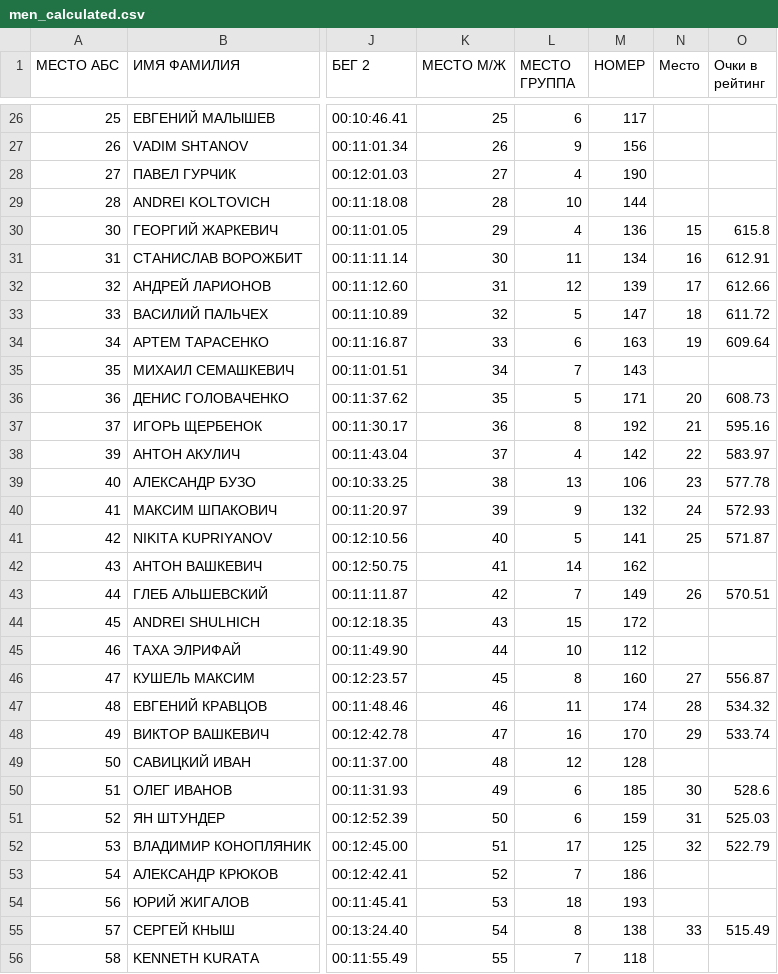
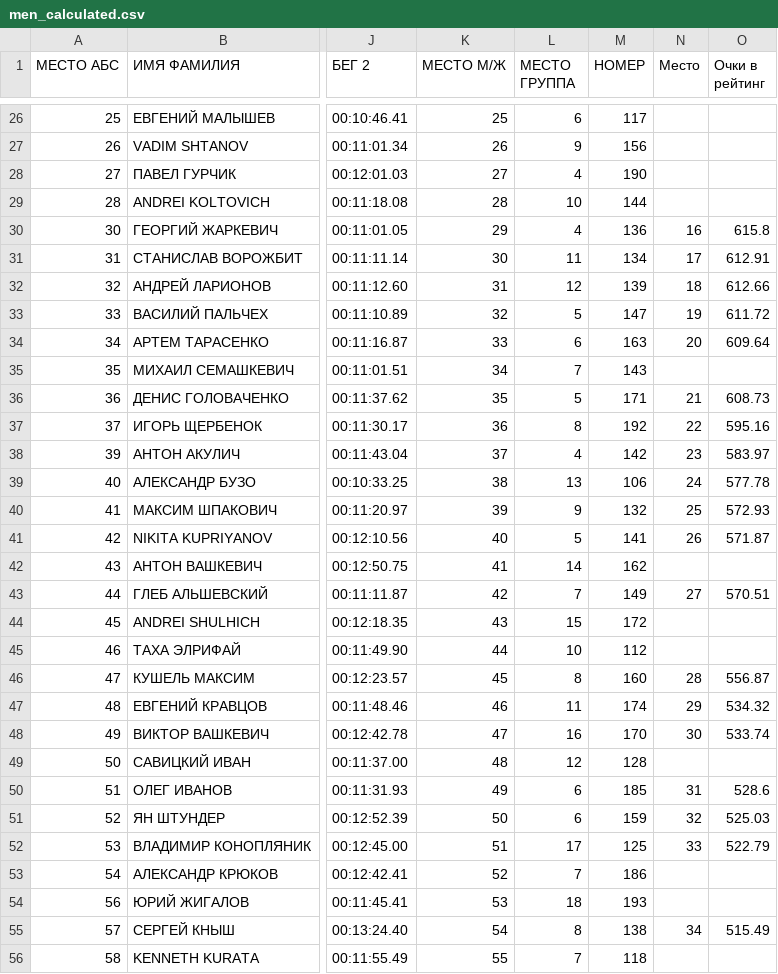
Before and after one commit to mkharytonau/bft-league-rating, a CSV file: src/main/resources/2025/Drogichin/men_calculated.csv, drawn as a sheet; only a part is shown, gaps mark what is left out; the diff covers the shown part only; the diff names each change by its address in the sheet, - before the commit and + after, or states it on an @@ line.

```diff
--- a/src/main/resources/2025/Drogichin/men_calculated.csv
+++ b/src/main/resources/2025/Drogichin/men_calculated.csv
-N30 (Место): 15
+N30 (Место): 16
-N31 (Место): 16
+N31 (Место): 17
-N32 (Место): 17
+N32 (Место): 18
-N33 (Место): 18
+N33 (Место): 19
-N34 (Место): 19
+N34 (Место): 20
-N36 (Место): 20
+N36 (Место): 21
-N37 (Место): 21
+N37 (Место): 22
-N38 (Место): 22
+N38 (Место): 23
-N39 (Место): 23
+N39 (Место): 24
-N40 (Место): 24
+N40 (Место): 25
-N41 (Место): 25
+N41 (Место): 26
-N43 (Место): 26
+N43 (Место): 27
-N46 (Место): 27
+N46 (Место): 28
-N47 (Место): 28
+N47 (Место): 29
-N48 (Место): 29
+N48 (Место): 30
-N50 (Место): 30
+N50 (Место): 31
-N51 (Место): 31
+N51 (Место): 32
-N52 (Место): 32
+N52 (Место): 33
-N55 (Место): 33
+N55 (Место): 34
```
Also changed, not shown: 21 edited cells elsewhere in this file, src/main/resources/2025/BraslavKross/men_calculated.csv, src/main/resources/2025/Minsk_Indoor_Triathlon/men_calculated.csv, 7 other files.
